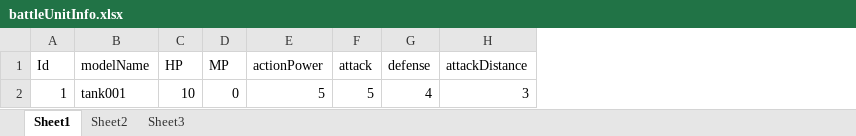
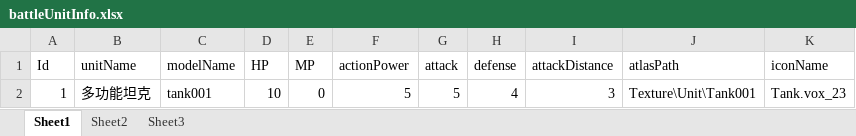
Before and after one commit to Flyling96/SLGMap, an Excel workbook: Excel/battleUnitInfo.xlsx, sheet Sheet1, drawn as a sheet; values as stored, in another font and other column widths than the file's, no borders; the diff names each change by its address in the sheet, - before the commit and + after, or states it on an @@ line.

```diff
--- a/Excel/battleUnitInfo.xlsx (sheet Sheet1)
+++ b/Excel/battleUnitInfo.xlsx (sheet Sheet1)
+column B (unitName), row 2: 多功能坦克
+column J (atlasPath), row 2: Texture\Unit\Tank001
+column K (iconName), row 2: Tank.vox_23
```
Also changed, not shown: Excel/buildUnitInit.xlsx, Excel/gameUnitModelTable.xlsx, 26 other files.
